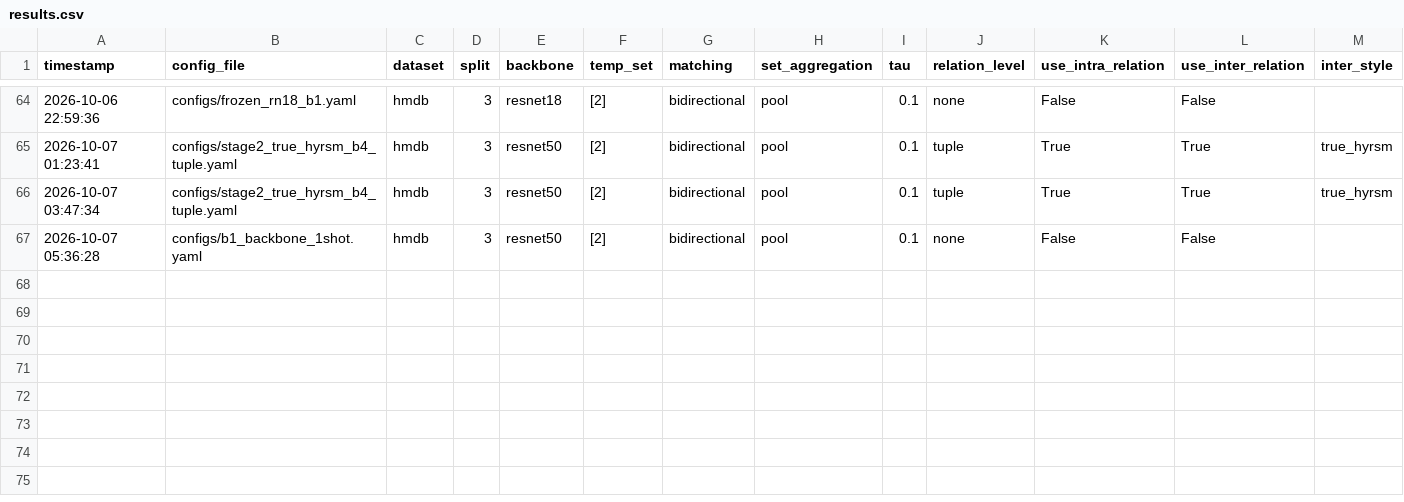
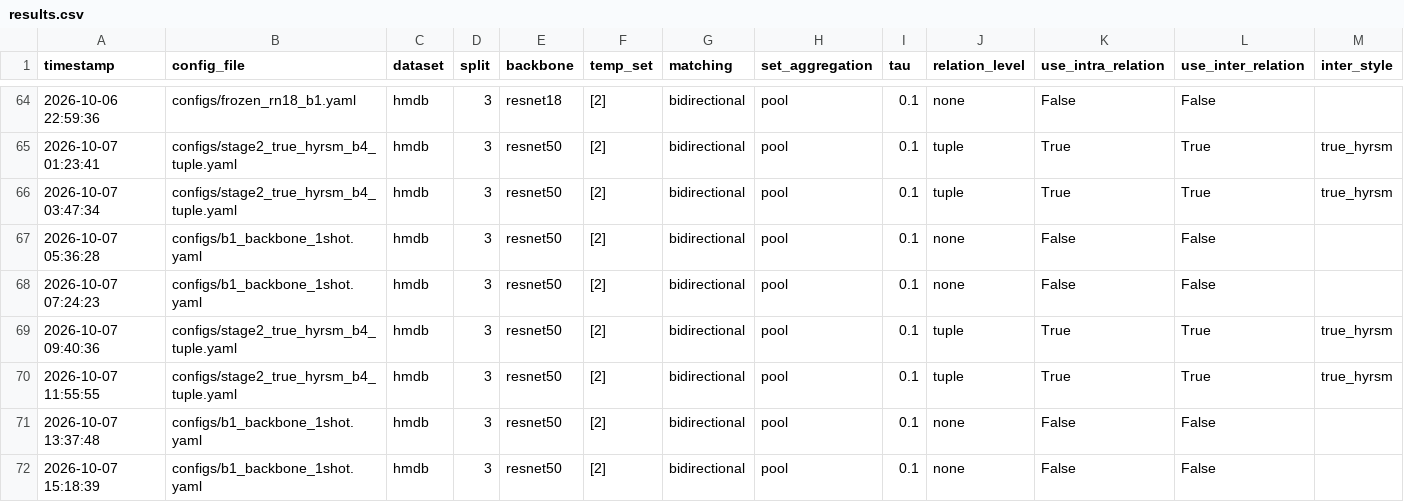
Before and after one commit to 38563541/TheRandomXeno, a CSV file: experiments/results/results.csv, drawn as a sheet; only a part is shown, gaps mark what is left out; rows hold the shown columns only; the diff names each change by its address in the sheet, - before the commit and + after, or states it on an @@ line.

```diff
--- a/experiments/results/results.csv
+++ b/experiments/results/results.csv
+row 68: 2026-10-07 07:24:23 | configs/b1_backbone_1shot.yaml | hmdb | 3 | resnet50 | [2] | bidirectional | pool | 0.1 | none | False | False
+row 69: 2026-10-07 09:40:36 | configs/stage2_true_hyrsm_b4_tuple.yaml | hmdb | 3 | resnet50 | [2] | bidirectional | pool | 0.1 | tuple | True | True | true_hyrsm
+row 70: 2026-10-07 11:55:55 | configs/stage2_true_hyrsm_b4_tuple.yaml | hmdb | 3 | resnet50 | [2] | bidirectional | pool | 0.1 | tuple | True | True | true_hyrsm
+row 71: 2026-10-07 13:37:48 | configs/b1_backbone_1shot.yaml | hmdb | 3 | resnet50 | [2] | bidirectional | pool | 0.1 | none | False | False
+row 72: 2026-10-07 15:18:39 | configs/b1_backbone_1shot.yaml | hmdb | 3 | resnet50 | [2] | bidirectional | pool | 0.1 | none | False | False
```
Also changed, not shown: 10 other files.
